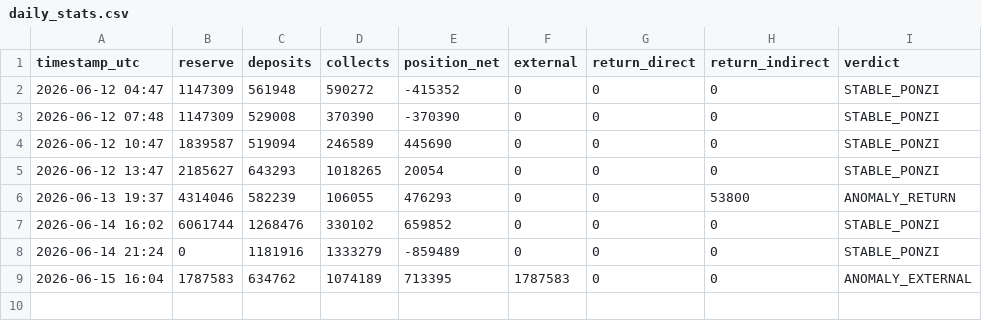
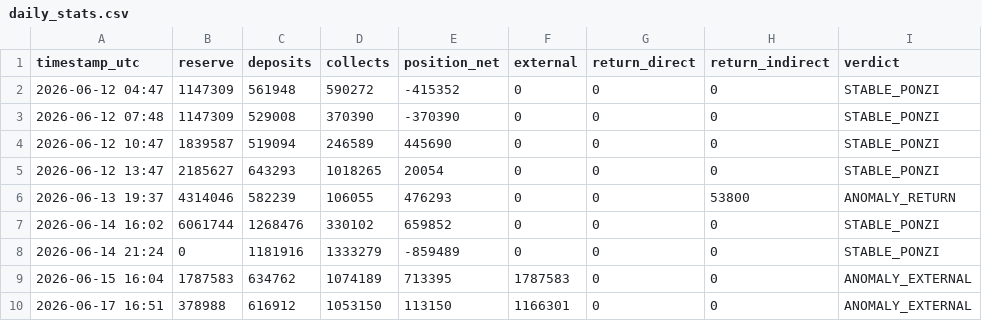
Before and after one commit to techj4rgon/NeyroResearch, a CSV file: daily_stats.csv, drawn as a sheet; the diff names each change by its address in the sheet, - before the commit and + after, or states it on an @@ line.

```diff
--- a/daily_stats.csv
+++ b/daily_stats.csv
+row 10: 2026-06-17 16:51 | 378988 | 616912 | 1053150 | 113150 | 1166301 | 0 | 0 | ANOMALY_EXTERNAL
```
